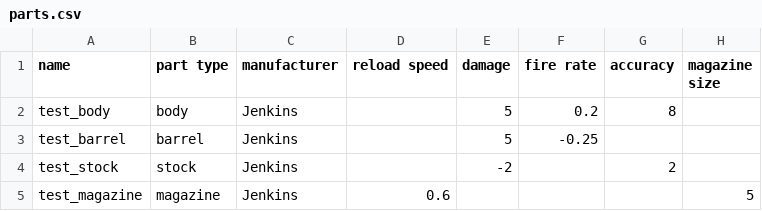
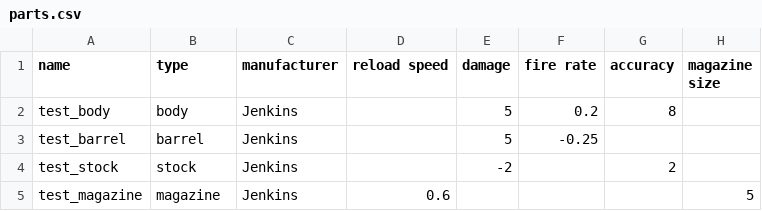
Before and after one commit to bramvanwersch/rogueLike, a CSV file: data/info/parts.csv, drawn as a sheet; only a part is shown; the diff names each change by its address in the sheet, - before the commit and + after, or states it on an @@ line.

Commit message:
added a list structure to allow for execution of multiple commands after one another

```diff
--- a/data/info/parts.csv
+++ b/data/info/parts.csv
-B1: part type
+B1: type
```
Also changed, not shown: 2 other files.
